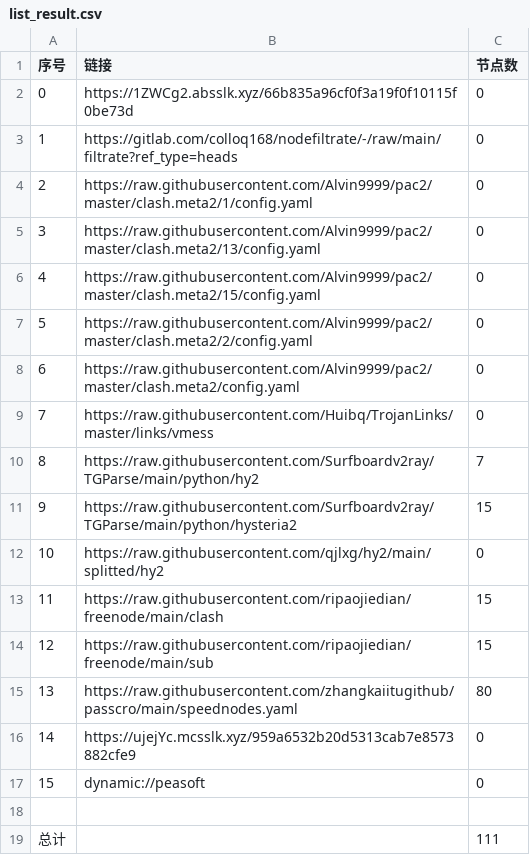
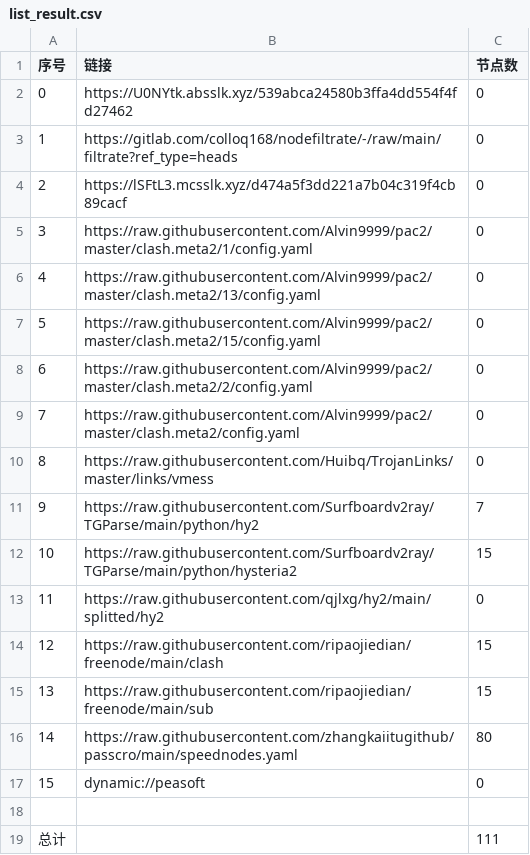
Before and after one commit to lihong19801/zidongzhuaqu4, a CSV file: list_result.csv, drawn as a sheet; removed rows and columns are numbered as before the commit, all else as after; the diff names each change by its address in the sheet, - before the commit and + after, or states it on an @@ line.

```diff
--- a/list_result.csv
+++ b/list_result.csv
-B2 (链接): https://1ZWCg2.absslk.xyz/66b835a96cf0f3a19f0f10115f0be73d
+B2 (链接): https://U0NYtk.absslk.xyz/539abca24580b3ffa4dd554f4fd27462
+row 4: 2 | https://lSFtL3.mcsslk.xyz/d474a5f3dd221a7b04c319f4cb89cacf | 0
@@ column A (序号) renumbered between rows 5 and 16 @@
-row 16: 14 | https://ujejYc.mcsslk.xyz/959a6532b20d5313cab7e8573882cfe9 | 0
```
Also changed, not shown: 23 other files.
